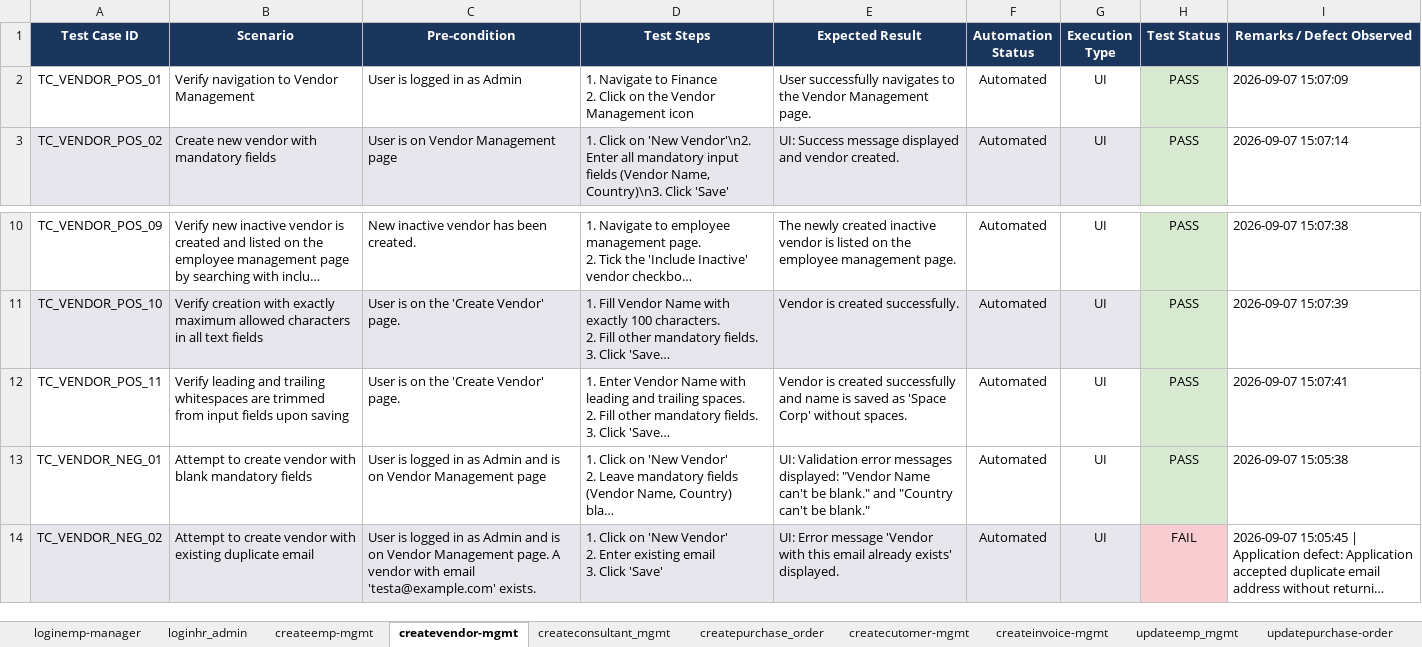
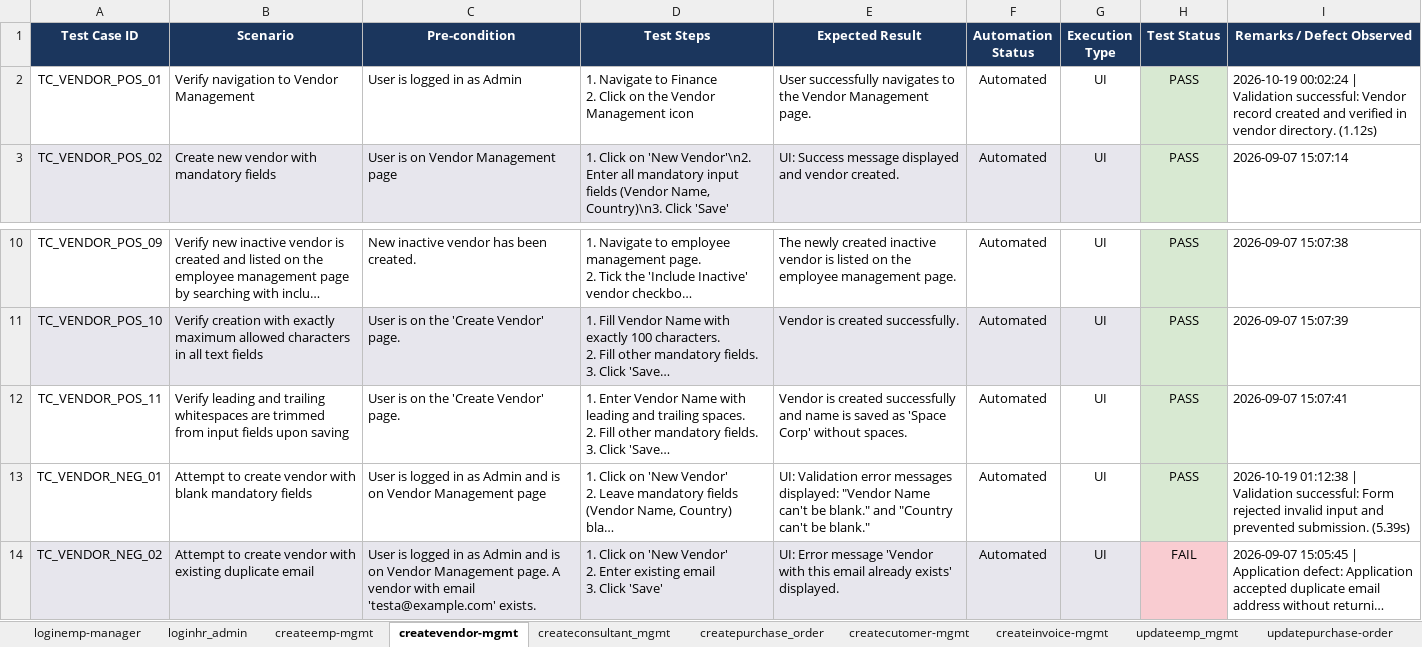
Before and after one commit to himanshu-prakash-test/swarajya-stg-automation, an Excel workbook: shared/test_data/Swarajya-test-cases.xlsx, sheet createvendor-mgmt, drawn as a sheet; only a part is shown, gaps mark what is left out; long unchanged cells end in …; values as stored, in another font and other column widths than the file's, no borders; conditional formats and table styles not drawn; the diff names each change by its address in the sheet, - before the commit and + after, or states it on an @@ line.

```diff
--- a/shared/test_data/Swarajya-test-cases.xlsx (sheet createvendor-mgmt)
+++ b/shared/test_data/Swarajya-test-cases.xlsx (sheet createvendor-mgmt)
-I2 (Remarks / Defect Observed): 2026-09-07 15:07:09
+I2 (Remarks / Defect Observed): 2026-10-19 00:02:24 | Validation successful: Vendor record created and verified in vendor directory. (1.12s)
-I13 (Remarks / Defect Observed): 2026-09-07 15:05:38
+I13 (Remarks / Defect Observed): 2026-10-19 01:12:38 | Validation successful: Form rejected invalid input and prevented submission. (5.39s)
```
Also changed, not shown: shared/test_data/Swarajya-test-data.xlsx, 2 other files.
